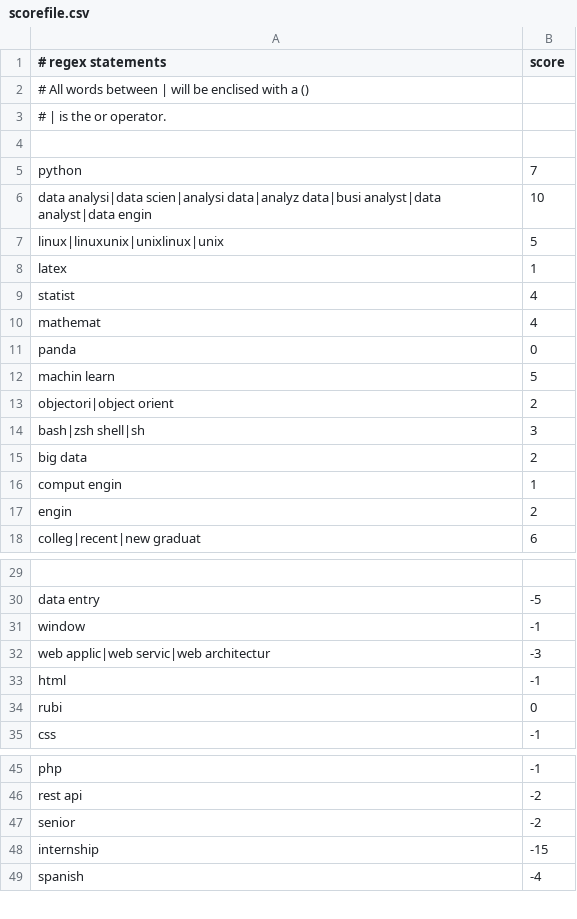
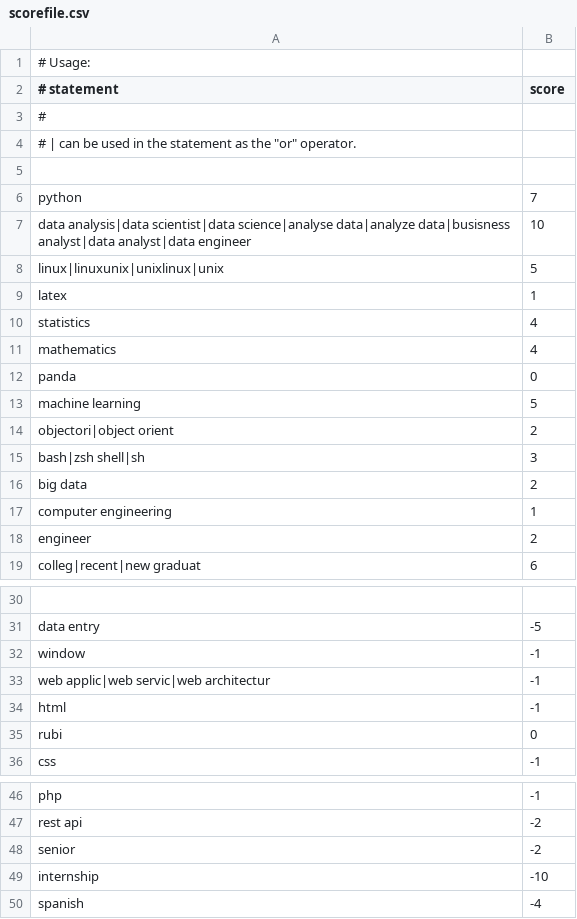
Before and after one commit to morphheus/junthelper, a CSV file: scorefile.csv, drawn as a sheet; only a part is shown, gaps mark what is left out.

Commit message:
Added word stemmer to the scorefile

```diff
--- a/scorefile.csv
+++ b/scorefile.csv
@@ -1,13 +1,14 @@
-# regex statements, score
-# All words between | will be enclised with a ()
-# | is the or operator.
+# Usage:
+# statement, score
+#
+# | can be used in the statement as the "or" operator.
 
 python, 7
-data analysi|data scien|analysi data|analyz data|busi analyst|data analyst|data engin, 10
+data analysis|data scientist|data science|analyse data|analyze data|busisness analyst|data analyst|data engineer, 10
 linux|linuxunix|unixlinux|unix, 5
 latex, 1
-statist, 4
-mathemat, 4
+statistics, 4
+mathematics, 4
 panda, 0
-machin learn, 5
+machine learning, 5
 objectori|object orient, 2
@@ -15,4 +16,4 @@ bash|zsh shell|sh, 3
 big data, 2
-comput engin, 1
-engin, 2
+computer engineering, 1
+engineer, 2
 colleg|recent|new graduat, 6
@@ -31,3 +32,3 @@ data entry, -5
 window, -1
-web applic|web servic|web architectur, -3
+web applic|web servic|web architectur, -1
 html, -1
@@ -47,3 +48,3 @@ rest api, -2
 senior, -2
-internship, -15
+internship, -10
 spanish, -4
```
Also changed, not shown: 2 other files.
